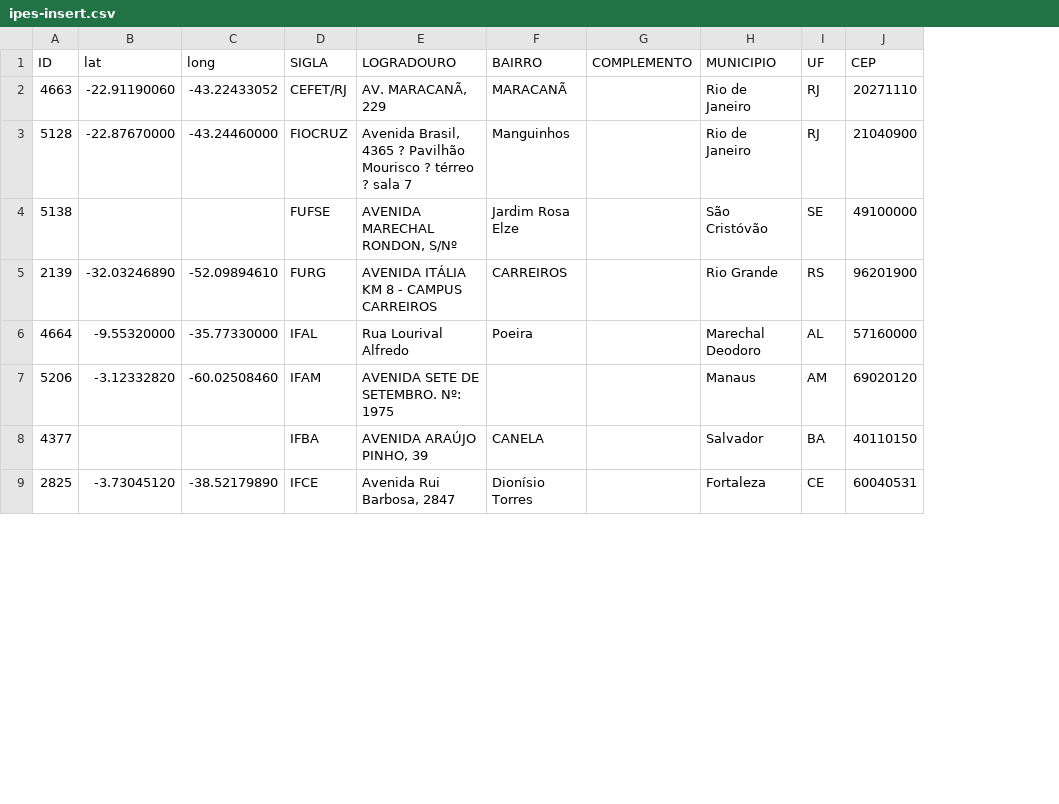
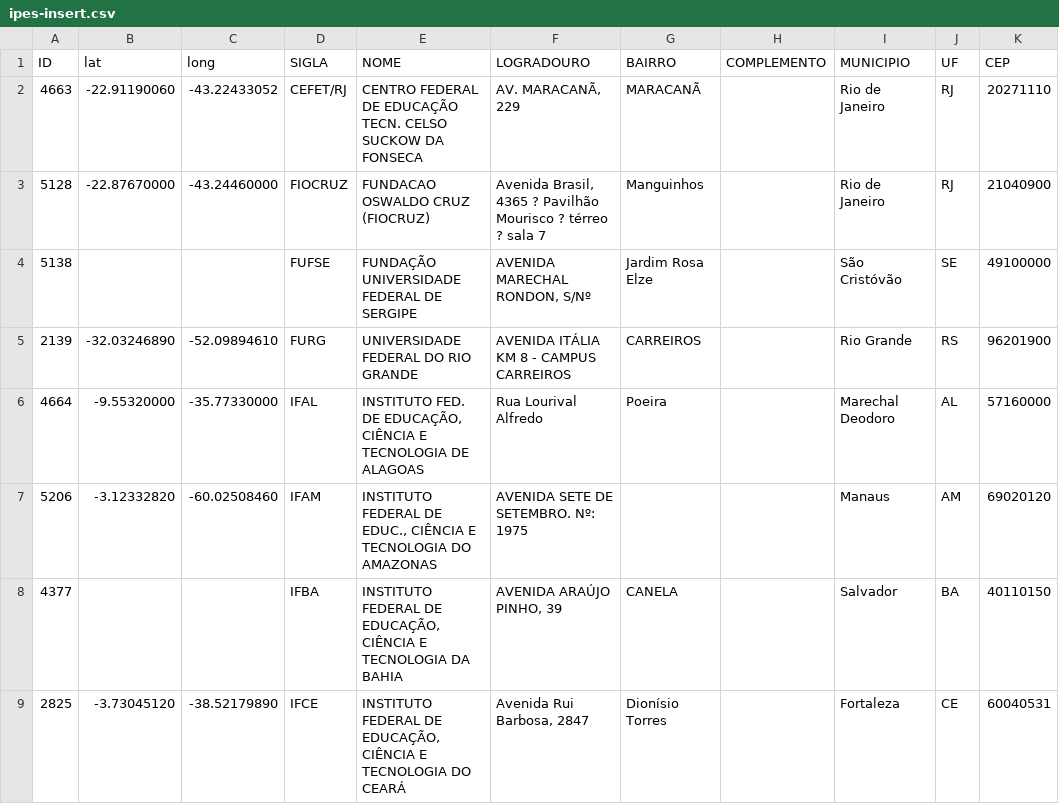
Before and after one commit to educacaoaberta/CiclopeDB, a CSV file: data/update/ipes-insert.csv, drawn as a sheet; only a part is shown; the diff names each change by its address in the sheet, - before the commit and + after, or states it on an @@ line.

Commit message:
Atualizado ipes-insert para ter nome

```diff
--- a/data/update/ipes-insert.csv
+++ b/data/update/ipes-insert.csv
+column E (NOME), rows 2-9: CENTRO FEDERAL DE EDUCAÇÃO TECN. CELSO SUCKOW DA FONSECA | FUNDACAO OSWALDO CRUZ (FIOCRUZ) | FUNDAÇÃO UNIVERSIDADE FEDERAL DE SERGIPE | UNIVERSIDADE FEDERAL DO RIO GRANDE | INSTITUTO FED. DE EDUCAÇÃO, CIÊNCIA E TECNOLOGIA DE ALAGOAS | INSTITUTO FEDERAL DE EDUC., CIÊNCIA E TECNOLOGIA DO AMAZONAS | INSTITUTO FEDERAL DE EDUCAÇÃO, CIÊNCIA E TECNOLOGIA DA BAHIA | INSTITUTO FEDERAL DE EDUCAÇÃO, CIÊNCIA E TECNOLOGIA DO CEARÁ
```
